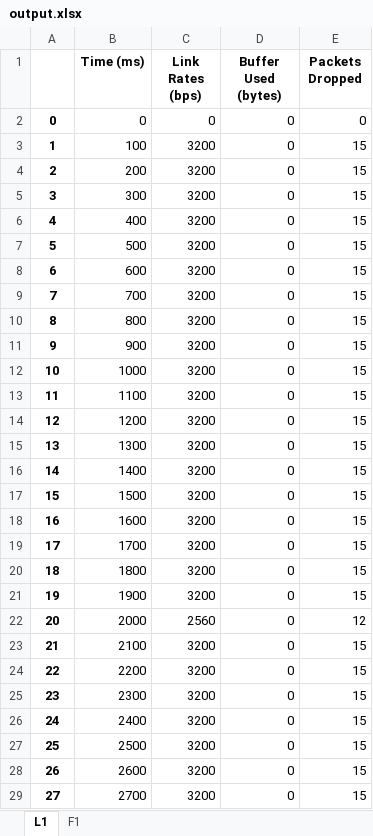
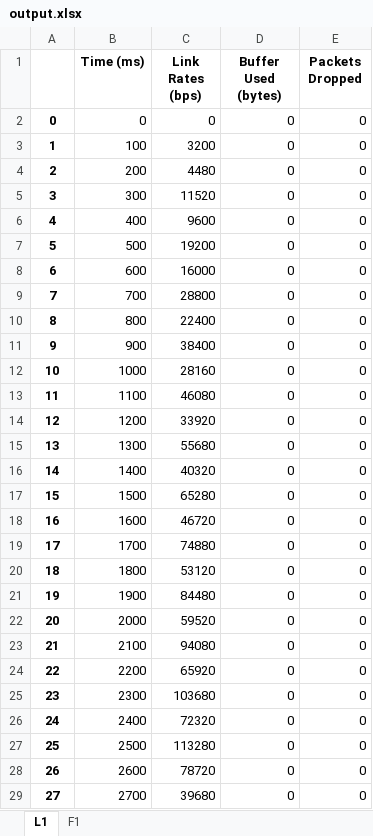
Before and after one commit to gustavfjorder/network-sim, an Excel workbook: network_sim/output.xlsx, sheet L1, drawn as a sheet; only a part is shown; values as stored, in another font and other column widths than the file's, no borders; the diff covers the shown part only; the diff names each change by its address in the sheet, - before the commit and + after, or states it on an @@ line.

```diff
--- a/network_sim/output.xlsx (sheet L1)
+++ b/network_sim/output.xlsx (sheet L1)
-E3:E21 (Packets Dropped): 15
+E3:E21 (Packets Dropped): 0
-C4 (Link Rates (bps)): 3200
+C4 (Link Rates (bps)): 4480
-C5 (Link Rates (bps)): 3200
+C5 (Link Rates (bps)): 11520
-C6 (Link Rates (bps)): 3200
+C6 (Link Rates (bps)): 9600
-C7 (Link Rates (bps)): 3200
+C7 (Link Rates (bps)): 19200
-C8 (Link Rates (bps)): 3200
+C8 (Link Rates (bps)): 16000
-C9 (Link Rates (bps)): 3200
+C9 (Link Rates (bps)): 28800
-C10 (Link Rates (bps)): 3200
+C10 (Link Rates (bps)): 22400
-C11 (Link Rates (bps)): 3200
+C11 (Link Rates (bps)): 38400
-C12 (Link Rates (bps)): 3200
+C12 (Link Rates (bps)): 28160
-C13 (Link Rates (bps)): 3200
+C13 (Link Rates (bps)): 46080
-C14 (Link Rates (bps)): 3200
+C14 (Link Rates (bps)): 33920
-C15 (Link Rates (bps)): 3200
+C15 (Link Rates (bps)): 55680
-C16 (Link Rates (bps)): 3200
+C16 (Link Rates (bps)): 40320
-C17 (Link Rates (bps)): 3200
+C17 (Link Rates (bps)): 65280
-C18 (Link Rates (bps)): 3200
+C18 (Link Rates (bps)): 46720
-C19 (Link Rates (bps)): 3200
+C19 (Link Rates (bps)): 74880
-C20 (Link Rates (bps)): 3200
+C20 (Link Rates (bps)): 53120
-C21 (Link Rates (bps)): 3200
+C21 (Link Rates (bps)): 84480
-C22 (Link Rates (bps)): 2560
+C22 (Link Rates (bps)): 59520
-E22 (Packets Dropped): 12
+E22 (Packets Dropped): 0
-C23 (Link Rates (bps)): 3200
+C23 (Link Rates (bps)): 94080
-E23:E29 (Packets Dropped): 15
+E23:E29 (Packets Dropped): 0
-C24 (Link Rates (bps)): 3200
+C24 (Link Rates (bps)): 65920
-C25 (Link Rates (bps)): 3200
+C25 (Link Rates (bps)): 103680
-C26 (Link Rates (bps)): 3200
+C26 (Link Rates (bps)): 72320
-C27 (Link Rates (bps)): 3200
+C27 (Link Rates (bps)): 113280
-C28 (Link Rates (bps)): 3200
+C28 (Link Rates (bps)): 78720
-C29 (Link Rates (bps)): 3200
+C29 (Link Rates (bps)): 39680
```
Also changed, not shown: 44 edited cells elsewhere in this sheet, sheet F1, 5 other files.
